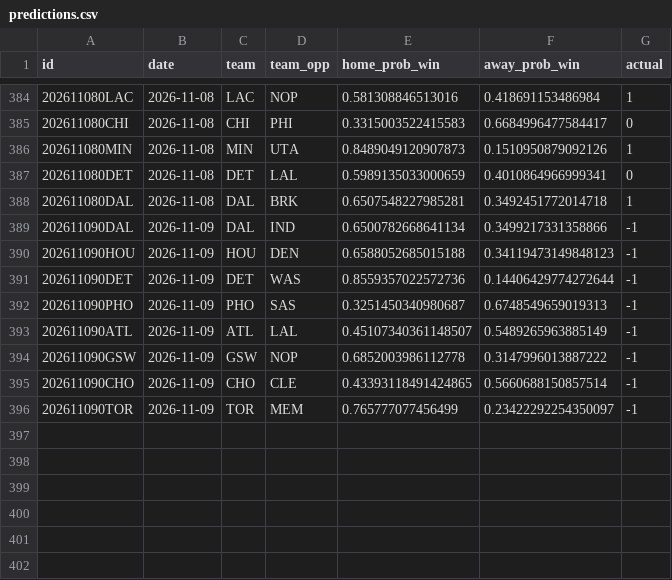
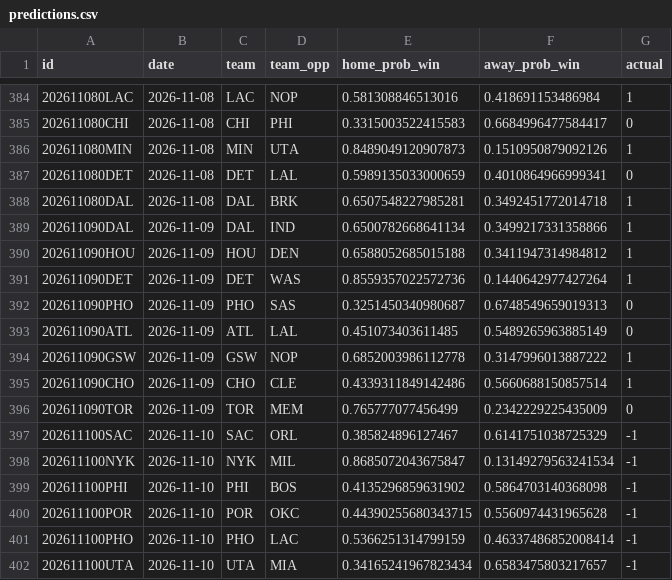
Before and after one commit to RaresPetrisor22/predicting-nba-games-ml, a CSV file: data/predictions.csv, drawn as a sheet; only a part is shown, gaps mark what is left out.

```diff
--- a/data/predictions.csv
+++ b/data/predictions.csv
@@ -388,9 +388,15 @@ id,date,team,team_opp,home_prob_win,away_prob_win,actual
 202611080DAL,2026-11-08,DAL,BRK,0.6507548227985281,0.3492451772014718,1
-202611090DAL,2026-11-09,DAL,IND,0.6500782668641134,0.3499217331358866,-1
-202611090HOU,2026-11-09,HOU,DEN,0.6588052685015188,0.34119473149848123,-1
-202611090DET,2026-11-09,DET,WAS,0.8559357022572736,0.14406429774272644,-1
-202611090PHO,2026-11-09,PHO,SAS,0.3251450340980687,0.6748549659019313,-1
-202611090ATL,2026-11-09,ATL,LAL,0.45107340361148507,0.5489265963885149,-1
-202611090GSW,2026-11-09,GSW,NOP,0.6852003986112778,0.3147996013887222,-1
-202611090CHO,2026-11-09,CHO,CLE,0.43393118491424865,0.5660688150857514,-1
-202611090TOR,2026-11-09,TOR,MEM,0.765777077456499,0.23422292254350097,-1
+202611090DAL,2026-11-09,DAL,IND,0.6500782668641134,0.3499217331358866,1
+202611090HOU,2026-11-09,HOU,DEN,0.6588052685015188,0.3411947314984812,1
+202611090DET,2026-11-09,DET,WAS,0.8559357022572736,0.1440642977427264,1
+202611090PHO,2026-11-09,PHO,SAS,0.3251450340980687,0.6748549659019313,0
+202611090ATL,2026-11-09,ATL,LAL,0.451073403611485,0.5489265963885149,0
+202611090GSW,2026-11-09,GSW,NOP,0.6852003986112778,0.3147996013887222,1
+202611090CHO,2026-11-09,CHO,CLE,0.4339311849142486,0.5660688150857514,1
+202611090TOR,2026-11-09,TOR,MEM,0.765777077456499,0.2342229225435009,0
+202611100SAC,2026-11-10,SAC,ORL,0.385824896127467,0.6141751038725329,-1
+202611100NYK,2026-11-10,NYK,MIL,0.8685072043675847,0.13149279563241534,-1
+202611100PHI,2026-11-10,PHI,BOS,0.4135296859631902,0.5864703140368098,-1
+202611100POR,2026-11-10,POR,OKC,0.44390255680343715,0.5560974431965628,-1
+202611100PHO,2026-11-10,PHO,LAC,0.5366251314799159,0.46337486852008414,-1
+202611100UTA,2026-11-10,UTA,MIA,0.34165241967823434,0.6583475803217657,-1
```
Also changed, not shown: 2 other files.
